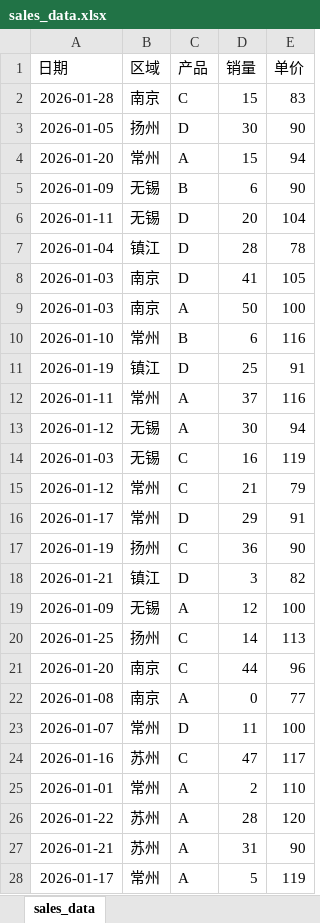
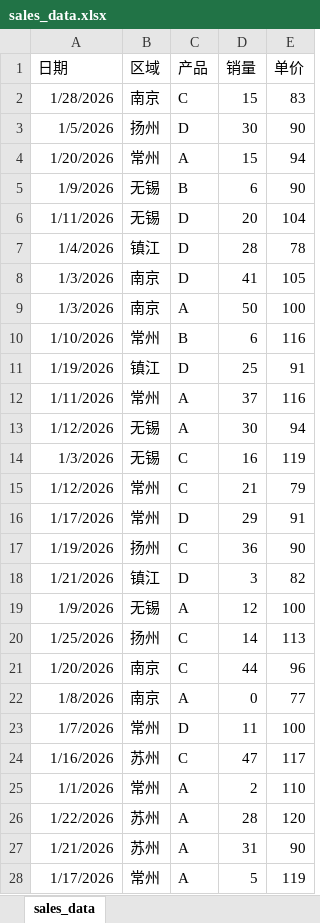
Before and after one commit to AnitaZXR111/2026_auto_practice, an Excel workbook: data/sales_data.xlsx, sheet sales_data, drawn as a sheet; only a part is shown; values as stored, in another font and other column widths than the file's, no borders; the diff covers the shown part only; the diff names each change by its address in the sheet, - before the commit and + after, or states it on an @@ line.

```diff
--- a/data/sales_data.xlsx (sheet sales_data)
+++ b/data/sales_data.xlsx (sheet sales_data)
-A2 (日期): 2026-01-28
+A2 (日期): 1/28/2026
-A3 (日期): 2026-01-05
+A3 (日期): 1/5/2026
-A4 (日期): 2026-01-20
+A4 (日期): 1/20/2026
-A5 (日期): 2026-01-09
+A5 (日期): 1/9/2026
-A6 (日期): 2026-01-11
+A6 (日期): 1/11/2026
-A7 (日期): 2026-01-04
+A7 (日期): 1/4/2026
-A8:A9 (日期): 2026-01-03
+A8:A9 (日期): 1/3/2026
-A10 (日期): 2026-01-10
+A10 (日期): 1/10/2026
-A11 (日期): 2026-01-19
+A11 (日期): 1/19/2026
-A12 (日期): 2026-01-11
+A12 (日期): 1/11/2026
-A13 (日期): 2026-01-12
+A13 (日期): 1/12/2026
-A14 (日期): 2026-01-03
+A14 (日期): 1/3/2026
-A15 (日期): 2026-01-12
+A15 (日期): 1/12/2026
-A16 (日期): 2026-01-17
+A16 (日期): 1/17/2026
-A17 (日期): 2026-01-19
+A17 (日期): 1/19/2026
-A18 (日期): 2026-01-21
+A18 (日期): 1/21/2026
-A19 (日期): 2026-01-09
+A19 (日期): 1/9/2026
-A20 (日期): 2026-01-25
+A20 (日期): 1/25/2026
-A21 (日期): 2026-01-20
+A21 (日期): 1/20/2026
-A22 (日期): 2026-01-08
+A22 (日期): 1/8/2026
-A23 (日期): 2026-01-07
+A23 (日期): 1/7/2026
-A24 (日期): 2026-01-16
+A24 (日期): 1/16/2026
-A25 (日期): 2026-01-01
+A25 (日期): 1/1/2026
-A26 (日期): 2026-01-22
+A26 (日期): 1/22/2026
-A27 (日期): 2026-01-21
+A27 (日期): 1/21/2026
-A28 (日期): 2026-01-17
+A28 (日期): 1/17/2026
```
Also changed, not shown: 22 edited cells elsewhere in this sheet, 3 other files.
